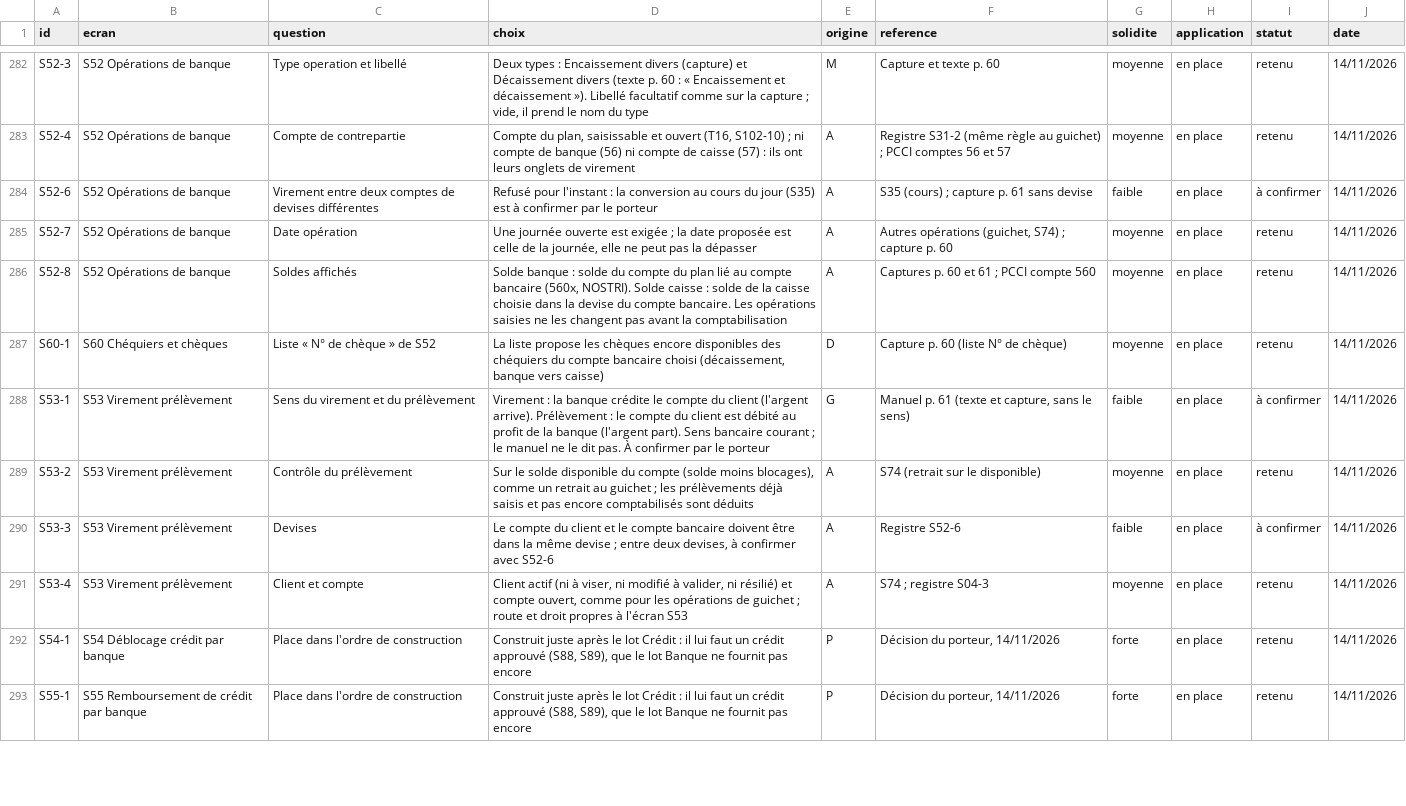
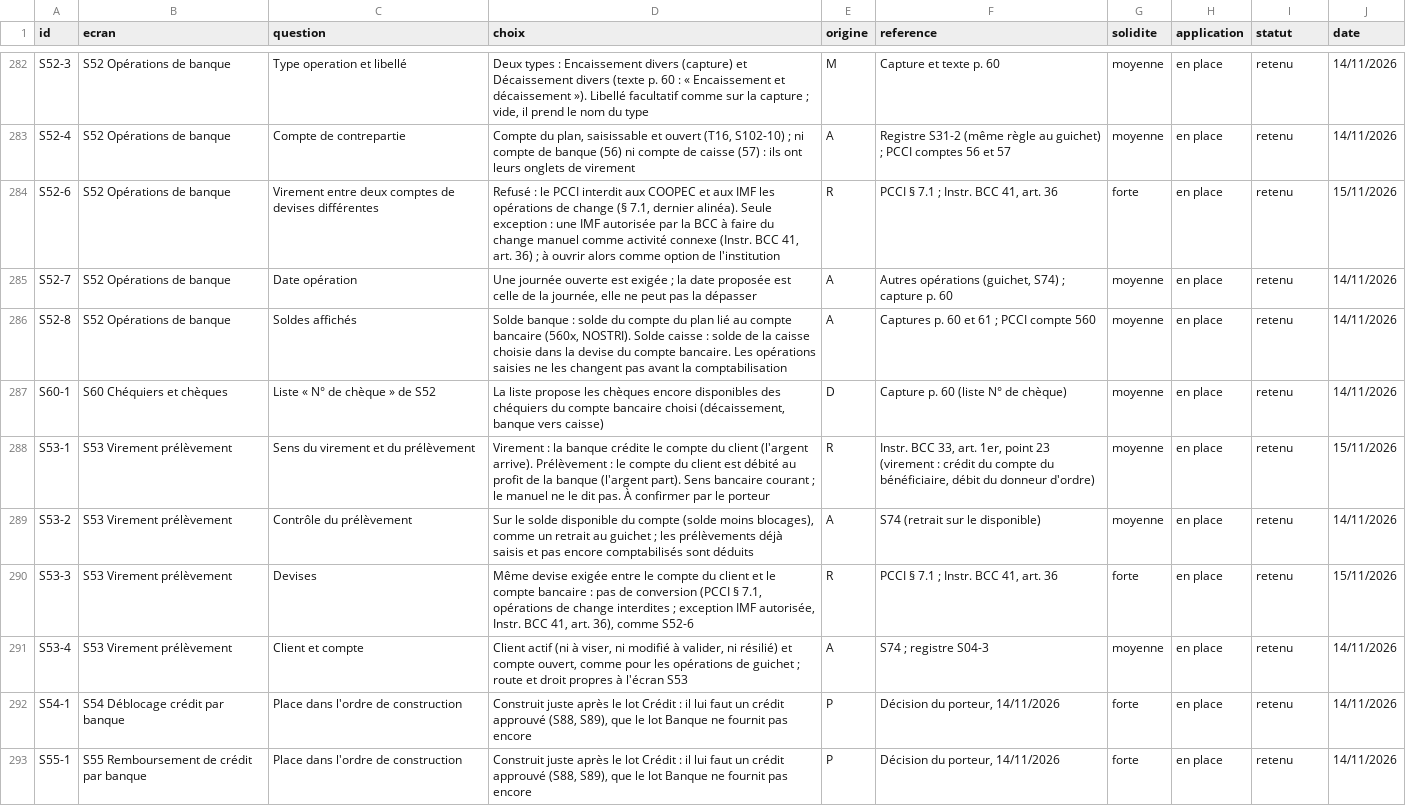
Before and after one commit to manatandu/Microfina-, a CSV file: replica/decisions.csv, drawn as a sheet; only a part is shown, gaps mark what is left out; the diff covers the shown part only.

```diff
--- a/replica/decisions.csv
+++ b/replica/decisions.csv
@@ -283,3 +283,3 @@ S52-3,S52 Opérations de banque,Type operation et libellé,"Deux types : Encaiss
 S52-4,S52 Opérations de banque,Compte de contrepartie,"Compte du plan, saisissable et ouvert (T16, S102-10) ; ni compte de banque (56) ni compte de caisse (57) : ils ont leurs onglets de virement",A,Registre S31-2 (même règle au guichet) ; PCCI comptes 56 et 57,moyenne,en place,retenu,14/11/2026
-S52-6,S52 Opérations de banque,Virement entre deux comptes de devises différentes,Refusé pour l'instant : la conversion au cours du jour (S35) est à confirmer par le porteur,A,S35 (cours) ; capture p. 61 sans devise,faible,en place,à confirmer,14/11/2026
+S52-6,S52 Opérations de banque,Virement entre deux comptes de devises différentes,"Refusé : le PCCI interdit aux COOPEC et aux IMF les opérations de change (§ 7.1, dernier alinéa). Seule exception : une IMF autorisée par la BCC à faire du change manuel comme activité connexe (Instr. BCC 41, art. 36) ; à ouvrir alors comme option de l'institution",R,"PCCI § 7.1 ; Instr. BCC 41, art. 36",forte,en place,retenu,15/11/2026
 S52-7,S52 Opérations de banque,Date opération,"Une journée ouverte est exigée ; la date proposée est celle de la journée, elle ne peut pas la dépasser",A,"Autres opérations (guichet, S74) ; capture p. 60",moyenne,en place,retenu,14/11/2026
@@ -287,5 +287,5 @@ S52-8,S52 Opérations de banque,Soldes affichés,"Solde banque : solde du compte
 S60-1,S60 Chéquiers et chèques,Liste « N° de chèque » de S52,"La liste propose les chèques encore disponibles des chéquiers du compte bancaire choisi (décaissement, banque vers caisse)",D,Capture p. 60 (liste N° de chèque),moyenne,en place,retenu,14/11/2026
-S53-1,S53 Virement prélèvement,Sens du virement et du prélèvement,Virement : la banque crédite le compte du client (l'argent arrive). Prélèvement : le compte du client est débité au profit de la banque (l'argent part). Sens bancaire courant ; le manuel ne le dit pas. À confirmer par le porteur,G,"Manuel p. 61 (texte et capture, sans le sens)",faible,en place,à confirmer,14/11/2026
+S53-1,S53 Virement prélèvement,Sens du virement et du prélèvement,Virement : la banque crédite le compte du client (l'argent arrive). Prélèvement : le compte du client est débité au profit de la banque (l'argent part). Sens bancaire courant ; le manuel ne le dit pas. À confirmer par le porteur,R,"Instr. BCC 33, art. 1er, point 23 (virement : crédit du compte du bénéficiaire, débit du donneur d'ordre)",moyenne,en place,retenu,15/11/2026
 S53-2,S53 Virement prélèvement,Contrôle du prélèvement,"Sur le solde disponible du compte (solde moins blocages), comme un retrait au guichet ; les prélèvements déjà saisis et pas encore comptabilisés sont déduits",A,S74 (retrait sur le disponible),moyenne,en place,retenu,14/11/2026
-S53-3,S53 Virement prélèvement,Devises,"Le compte du client et le compte bancaire doivent être dans la même devise ; entre deux devises, à confirmer avec S52-6",A,Registre S52-6,faible,en place,à confirmer,14/11/2026
+S53-3,S53 Virement prélèvement,Devises,"Même devise exigée entre le compte du client et le compte bancaire : pas de conversion (PCCI § 7.1, opérations de change interdites ; exception IMF autorisée, Instr. BCC 41, art. 36), comme S52-6",R,"PCCI § 7.1 ; Instr. BCC 41, art. 36",forte,en place,retenu,15/11/2026
 S53-4,S53 Virement prélèvement,Client et compte,"Client actif (ni à viser, ni modifié à valider, ni résilié) et compte ouvert, comme pour les opérations de guichet ; route et droit propres à l'écran S53",A,S74 ; registre S04-3,moyenne,en place,retenu,14/11/2026
```
Also changed, not shown: 1 added row and 21 edited cells elsewhere in this file, 3 other files.
